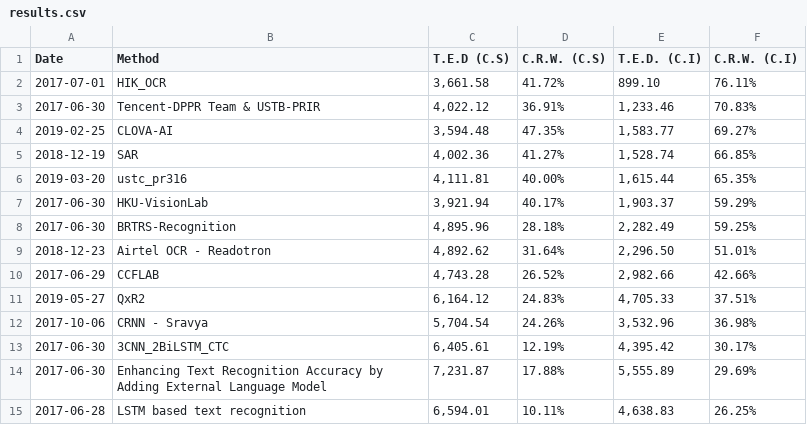
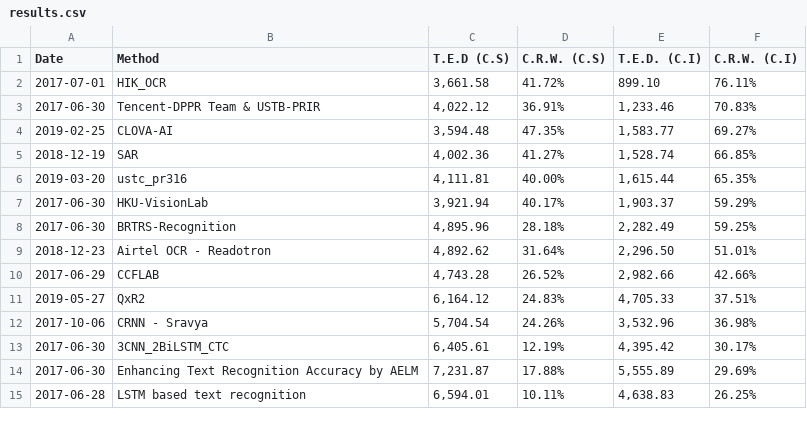
Before and after one commit to RonildoOliveira/CSV2TeXTable, a CSV file: results.csv, drawn as a sheet.

```diff
--- a/results.csv
+++ b/results.csv
@@ -13,3 +13,3 @@ Date,Method,T.E.D (C.S),C.R.W. (C.S),T.E.D. (C.I),C.R.W. (C.I)
 2017-06-30,3CNN_2BiLSTM_CTC,"6,405.61",12.19%,"4,395.42",30.17%
-2017-06-30,Enhancing Text Recognition Accuracy by Adding External Language Model,"7,231.87",17.88%,"5,555.89",29.69%
+2017-06-30,Enhancing Text Recognition Accuracy by AELM,"7,231.87",17.88%,"5,555.89",29.69%
 2017-06-28,LSTM based text recognition,"6,594.01",10.11%,"4,638.83",26.25%
```
Also changed, not shown: 4 other files.
